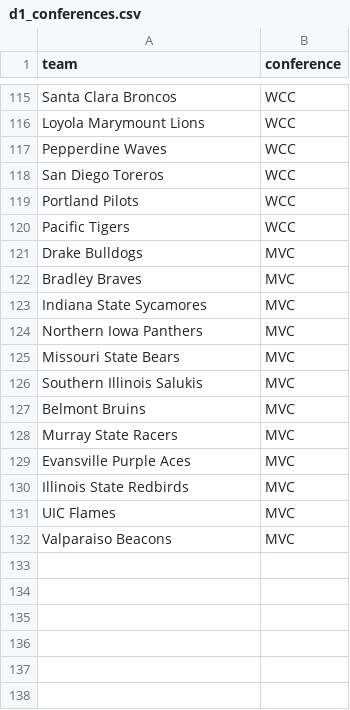
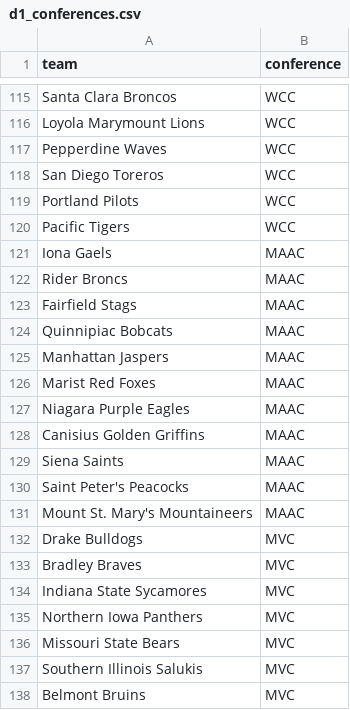
Before and after one commit to mostgood1/NCAAB, a CSV file: data/d1_conferences.csv, drawn as a sheet; only a part is shown, gaps mark what is left out; the shorter side is filled out with more unchanged rows.

Commit message:
fix(d1): add MAAC teams incl. Iona Gaels to D1 list for display filter

```diff
--- a/data/d1_conferences.csv
+++ b/data/d1_conferences.csv
@@ -120,2 +120,13 @@ Portland Pilots,WCC
 Pacific Tigers,WCC
+Iona Gaels,MAAC
+Rider Broncs,MAAC
+Fairfield Stags,MAAC
+Quinnipiac Bobcats,MAAC
+Manhattan Jaspers,MAAC
+Marist Red Foxes,MAAC
+Niagara Purple Eagles,MAAC
+Canisius Golden Griffins,MAAC
+Siena Saints,MAAC
+Saint Peter's Peacocks,MAAC
+Mount St. Mary's Mountaineers,MAAC
 Drake Bulldogs,MVC
```
